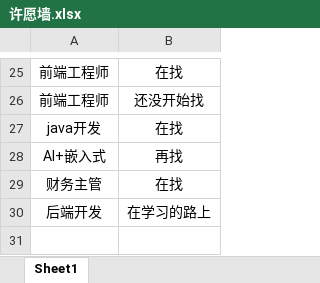
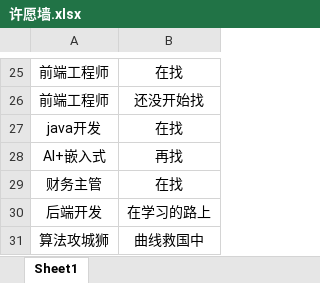
Before and after one commit to loks666/get_jobs, an Excel workbook: 许愿墙.xlsx, sheet Sheet1, drawn as a sheet; only a part is shown, gaps mark what is left out; values as stored, in another font and other column widths than the file's, no borders; the diff names each change by its address in the sheet, - before the commit and + after, or states it on an @@ line.

Commit message:
增加一行许愿墙内容

```diff
--- a/许愿墙.xlsx (sheet Sheet1)
+++ b/许愿墙.xlsx (sheet Sheet1)
+row 31: 算法攻城狮 | 曲线救国中
```
